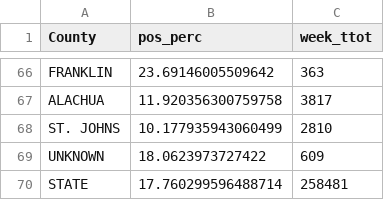
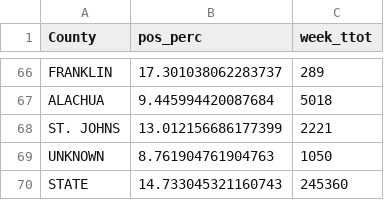
Before and after one commit to kokbent/covis19-data, a CSV file: ct_pos_perc.csv, drawn as a sheet; only a part is shown, gaps mark what is left out; the diff covers the shown part only; the diff names each change by its address in the sheet, - before the commit and + after, or states it on an @@ line.

```diff
--- a/ct_pos_perc.csv
+++ b/ct_pos_perc.csv
-B66 (pos_perc): 23.69146005509642
+B66 (pos_perc): 17.301038062283737
-C66 (week_ttot): 363
+C66 (week_ttot): 289
-B67 (pos_perc): 11.920356300759758
+B67 (pos_perc): 9.445994420087684
-C67 (week_ttot): 3817
+C67 (week_ttot): 5018
-B68 (pos_perc): 10.177935943060499
+B68 (pos_perc): 13.012156686177399
-C68 (week_ttot): 2810
+C68 (week_ttot): 2221
-B69 (pos_perc): 18.0623973727422
+B69 (pos_perc): 8.761904761904763
-C69 (week_ttot): 609
+C69 (week_ttot): 1050
-B70 (pos_perc): 17.760299596488714
+B70 (pos_perc): 14.733045321160743
-C70 (week_ttot): 258481
+C70 (week_ttot): 245360
```
Also changed, not shown: 128 edited cells elsewhere in this file, statewide-thd.csv.
